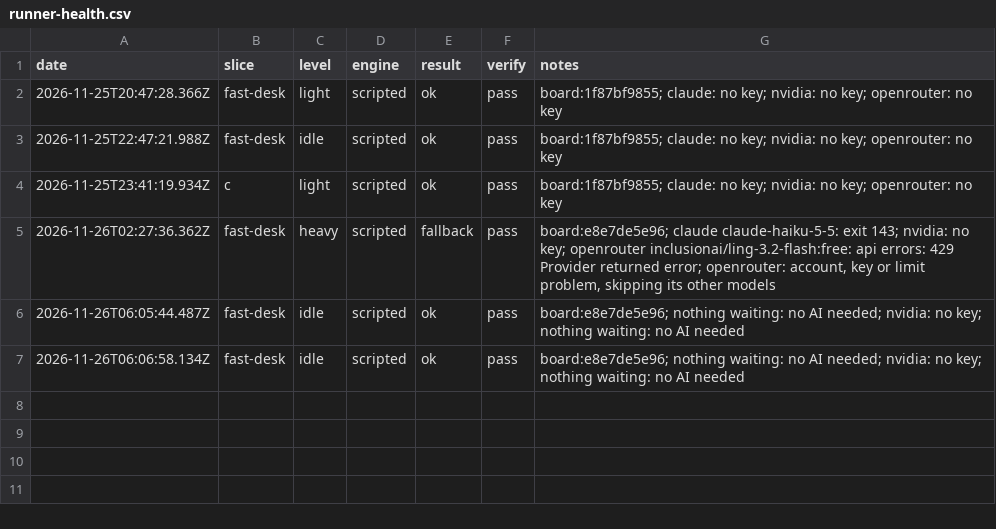
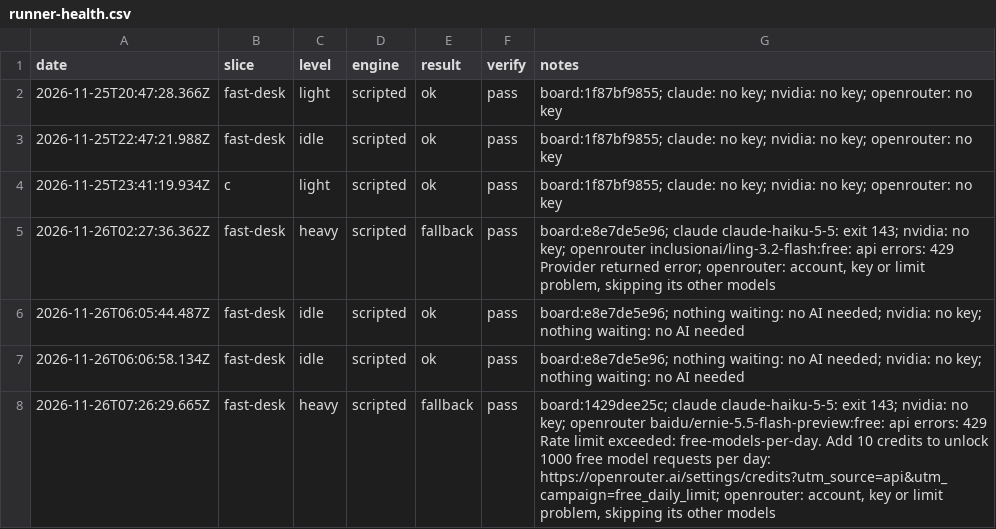
Before and after one commit to emporiumtrading/probate-pipeline, a CSV file: pipeline/runner-health.csv, drawn as a sheet.

Commit message:
Scheduled run 2026-11-26 slice fast-desk (run record)

```diff
--- a/pipeline/runner-health.csv
+++ b/pipeline/runner-health.csv
@@ -7 +7,2 @@ date,slice,level,engine,result,verify,notes
 "2026-11-26T06:06:58.134Z","fast-desk","idle","scripted","ok","pass","board:e8e7de5e96; nothing waiting: no AI needed; nvidia: no key; nothing waiting: no AI needed"
+"2026-11-26T07:26:29.665Z","fast-desk","heavy","scripted","fallback","pass","board:1429dee25c; claude claude-haiku-5-5: exit 143; nvidia: no key; openrouter baidu/ernie-5.5-flash-preview:free: api errors: 429 Rate limit exceeded: free-models-per-day. Add 10 credits to unlock 1000 free model requests per day: https://openrouter.ai/settings/credits?utm_source=api&utm_campaign=free_daily_limit; openrouter: account, key or limit problem, skipping its other models"
```
Also changed, not shown: 2 other files.
